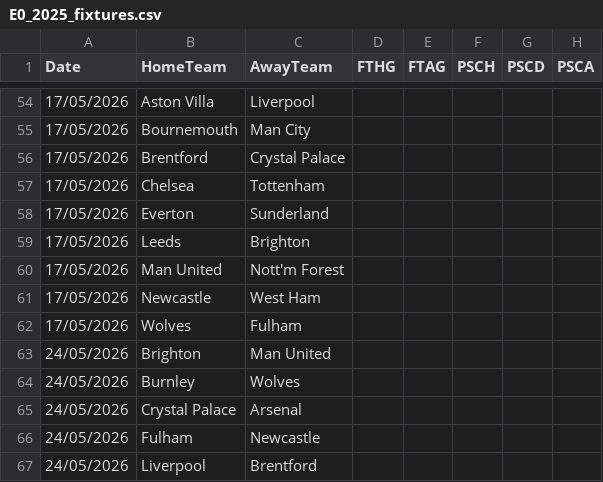
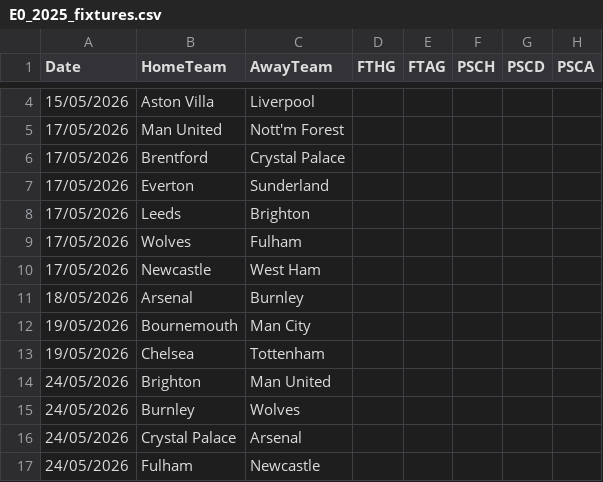
Before and after one commit to Helcomn/SerieA_predictionmodel, a CSV file: data/raw/england/E0_2025_fixtures.csv, drawn as a sheet; only a part is shown, gaps mark what is left out; the shorter side is filled out with more unchanged rows; the diff covers the shown part only.

```diff
--- a/data/raw/england/E0_2025_fixtures.csv
+++ b/data/raw/england/E0_2025_fixtures.csv
@@ -54,10 +4,11 @@ Date,HomeTeam,AwayTeam,FTHG,FTAG,PSCH,PSCD,PSCA
-17/05/2026,Aston Villa,Liverpool,,,,,
-17/05/2026,Bournemouth,Man City,,,,,
+15/05/2026,Aston Villa,Liverpool,,,,,
+17/05/2026,Man United,Nott'm Forest,,,,,
 17/05/2026,Brentford,Crystal Palace,,,,,
-17/05/2026,Chelsea,Tottenham,,,,,
 17/05/2026,Everton,Sunderland,,,,,
 17/05/2026,Leeds,Brighton,,,,,
-17/05/2026,Man United,Nott'm Forest,,,,,
+17/05/2026,Wolves,Fulham,,,,,
 17/05/2026,Newcastle,West Ham,,,,,
-17/05/2026,Wolves,Fulham,,,,,
+18/05/2026,Arsenal,Burnley,,,,,
+19/05/2026,Bournemouth,Man City,,,,,
+19/05/2026,Chelsea,Tottenham,,,,,
 24/05/2026,Brighton,Man United,,,,,
```
Also changed, not shown: 50 removed rows and 1 edited cell elsewhere in this file, data/raw/france/F1_2025_fixtures.csv, 35 other files.
